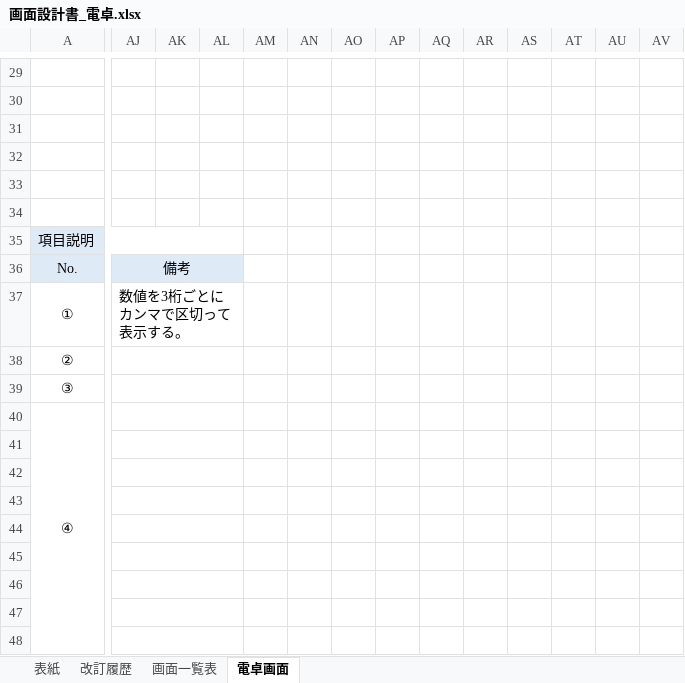
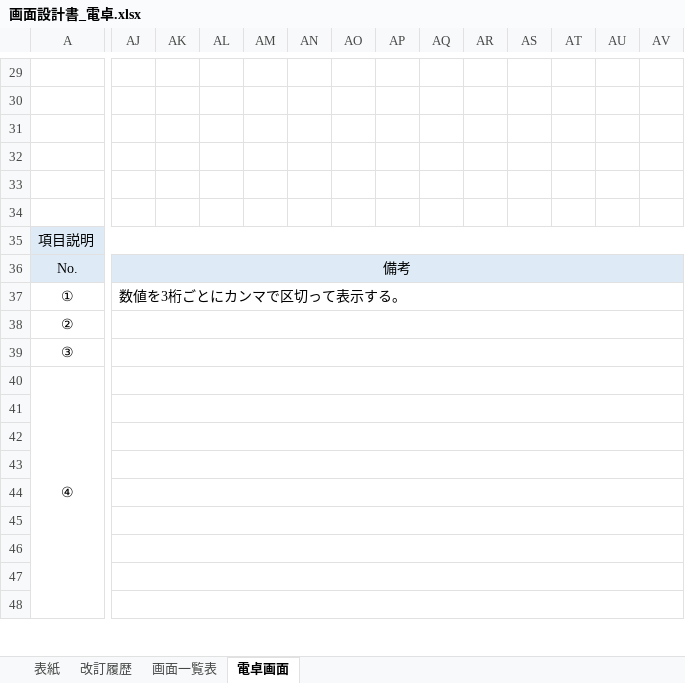
Before and after one commit to YutoMatsunaga-kennsyu/share_kennsyu_matsunaga.yuto, an Excel workbook: 画面設計書/画面設計書_電卓.xlsx, sheet 電卓画面, drawn as a sheet; only a part is shown, gaps mark what is left out; values as stored, in another font and other column widths than the file's, no borders; charts and pictures not drawn; removed rows and columns are numbered as before the commit, all else as after; the diff covers the shown part only; the diff names each change by its address in the sheet, - before the commit and + after, or states it on an @@ line.

Commit message:
画面設計書の改修（8月13日）

```diff
--- a/画面設計書/画面設計書_電卓.xlsx (sheet 電卓画面)
+++ b/画面設計書/画面設計書_電卓.xlsx (sheet 電卓画面)
-A35:AL35 merged
+A35:AX35 merged
-AM35:AV36 fill: none
+AM35:AV36 fill: #DEEBF7
-AJ36:AL36 merged
+AJ36:AX36 merged
-AJ37:AL37 merged
+AJ37:AX37 merged
-AJ38:AL38 merged
+AJ38:AX38 merged
-AJ39:AL39 merged
+AJ39:AX39 merged
-AJ40:AL40 merged
+AJ40:AX40 merged
-AJ41:AL41 merged
+AJ41:AX41 merged
-AJ42:AL42 merged
+AJ42:AX42 merged
-AJ43:AL43 merged
+AJ43:AX43 merged
-AJ44:AL44 merged
+AJ44:AX44 merged
-AJ45:AL45 merged
+AJ45:AX45 merged
-AJ46:AL46 merged
+AJ46:AX46 merged
-AJ47:AL47 merged
+AJ47:AX47 merged
-AJ48:AL48 merged
+AJ48:AX48 merged
```
Also changed, not shown: 2 added rows, 10 edited cells, cell formats and merged cells elsewhere in this sheet, charts or pictures.
